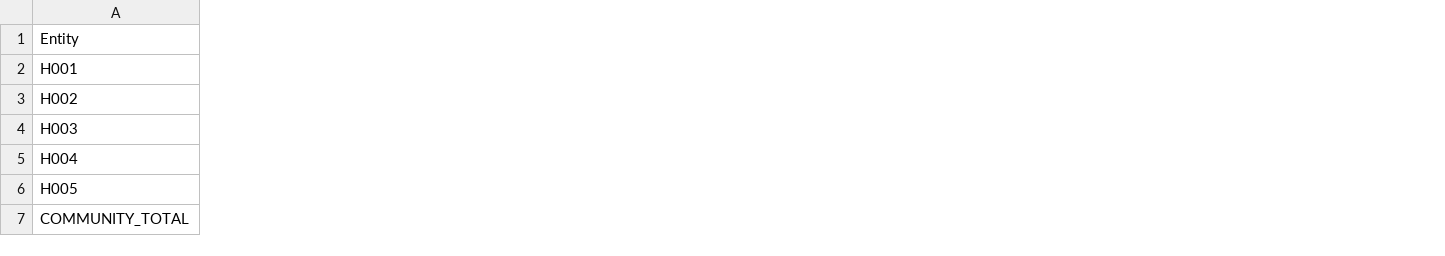
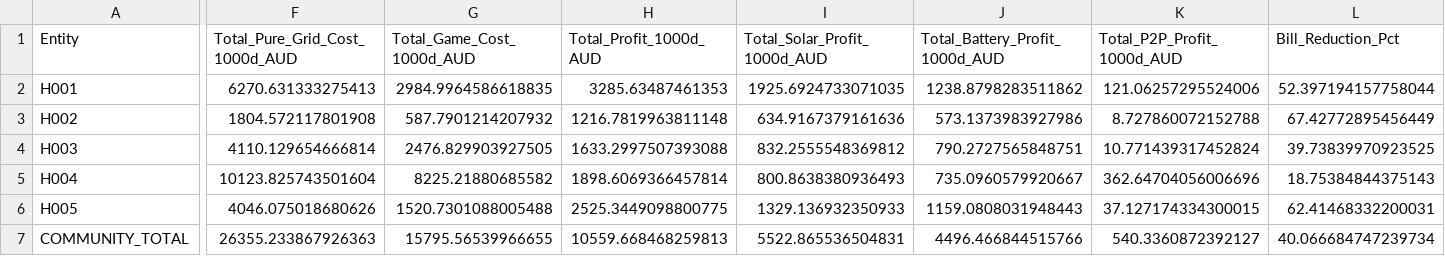
Before and after one commit to adityamedpalliwar/Stochastic-Game-Theoretic-Optimization-under-uncertain-energy-conditions, a CSV file: results/monte_carlo_1000_scenarios_summary.csv, drawn as a sheet; only a part is shown, gaps mark what is left out; the diff names each change by its address in the sheet, - before the commit and + after, or states it on an @@ line.

Commit message:
feat: total profit quantification and cost difference bar plots for 1,000 Monte Carlo scenarios

```diff
--- a/results/monte_carlo_1000_scenarios_summary.csv
+++ b/results/monte_carlo_1000_scenarios_summary.csv
+column F (Total_Pure_Grid_Cost_1000d_AUD), rows 2-7: 6270.631333275413 | 1804.572117801908 | 4110.129654666814 | 10123.825743501604 | 4046.075018680626 | 26355.233867926363
+column G (Total_Game_Cost_1000d_AUD), rows 2-7: 2984.9964586618835 | 587.7901214207932 | 2476.829903927505 | 8225.21880685582 | 1520.7301088005488 | 15795.56539966655
+column H (Total_Profit_1000d_AUD), rows 2-7: 3285.63487461353 | 1216.7819963811148 | 1633.2997507393088 | 1898.6069366457814 | 2525.3449098800775 | 10559.668468259813
+column I (Total_Solar_Profit_1000d_AUD), rows 2-7: 1925.6924733071035 | 634.9167379161636 | 832.2555548369812 | 800.8638380936493 | 1329.136932350933 | 5522.865536504831
+column J (Total_Battery_Profit_1000d_AUD), rows 2-7: 1238.8798283511862 | 573.1373983927986 | 790.2727565848751 | 735.0960579920667 | 1159.0808031948443 | 4496.466844515766
+column K (Total_P2P_Profit_1000d_AUD), rows 2-7: 121.06257295524006 | 8.727860072152788 | 10.771439317452824 | 362.64704056006696 | 37.127174334300015 | 540.3360872392127
+column L (Bill_Reduction_Pct), rows 2-7: 52.397194157758044 | 67.42772895456449 | 39.73839970923525 | 18.75384844375143 | 62.41468332200031 | 40.066684747239734
```
Also changed, not shown: 8 other files.
